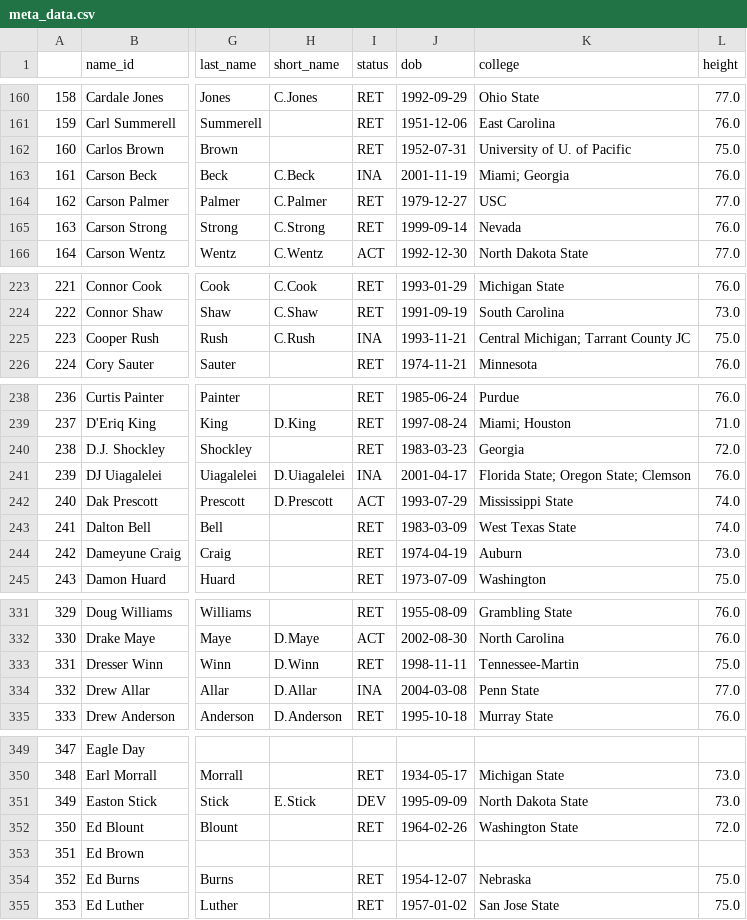
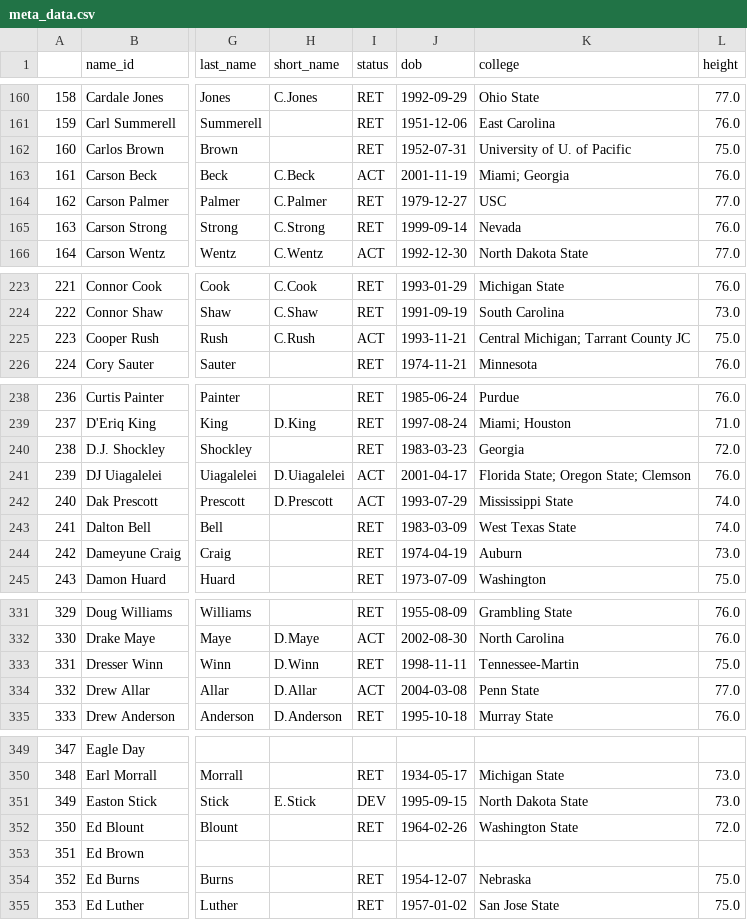
Before and after one commit to greerreNFL/nfeloqb, a CSV file: Other Data/meta_data.csv, drawn as a sheet; only a part is shown, gaps mark what is left out; the diff covers the shown part only; the diff names each change by its address in the sheet, - before the commit and + after, or states it on an @@ line.

```diff
--- a/Other Data/meta_data.csv
+++ b/Other Data/meta_data.csv
-I163 (status): INA
+I163 (status): ACT
-I225 (status): INA
+I225 (status): ACT
-I241 (status): INA
+I241 (status): ACT
-I334 (status): INA
+I334 (status): ACT
-J351 (dob): 1995-09-09
+J351 (dob): 1995-09-15
```
Also changed, not shown: 38 edited cells elsewhere in this file, Other Data/defensive_adjustments.csv, 3 other files.
